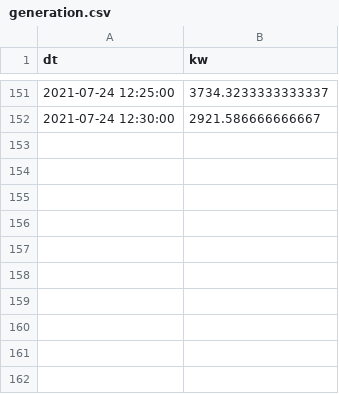
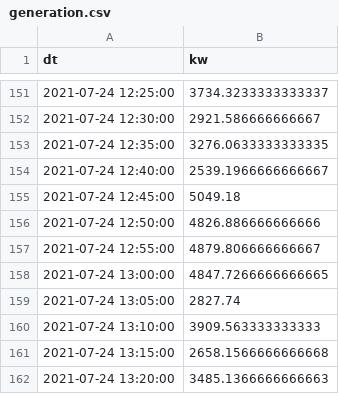
Before and after one commit to wyeates/solardash, a CSV file: generation.csv, drawn as a sheet; only a part is shown, gaps mark what is left out.

Commit message:
new data

```diff
--- a/generation.csv
+++ b/generation.csv
@@ -152 +152,11 @@ dt,kw
 2021-07-24 12:30:00,2921.586666666667
+2021-07-24 12:35:00,3276.0633333333335
+2021-07-24 12:40:00,2539.1966666666667
+2021-07-24 12:45:00,5049.18
+2021-07-24 12:50:00,4826.886666666666
+2021-07-24 12:55:00,4879.806666666667
+2021-07-24 13:00:00,4847.7266666666665
+2021-07-24 13:05:00,2827.74
+2021-07-24 13:10:00,3909.563333333333
+2021-07-24 13:15:00,2658.1566666666668
+2021-07-24 13:20:00,3485.1366666666663
```
Also changed, not shown: 1 other file.
